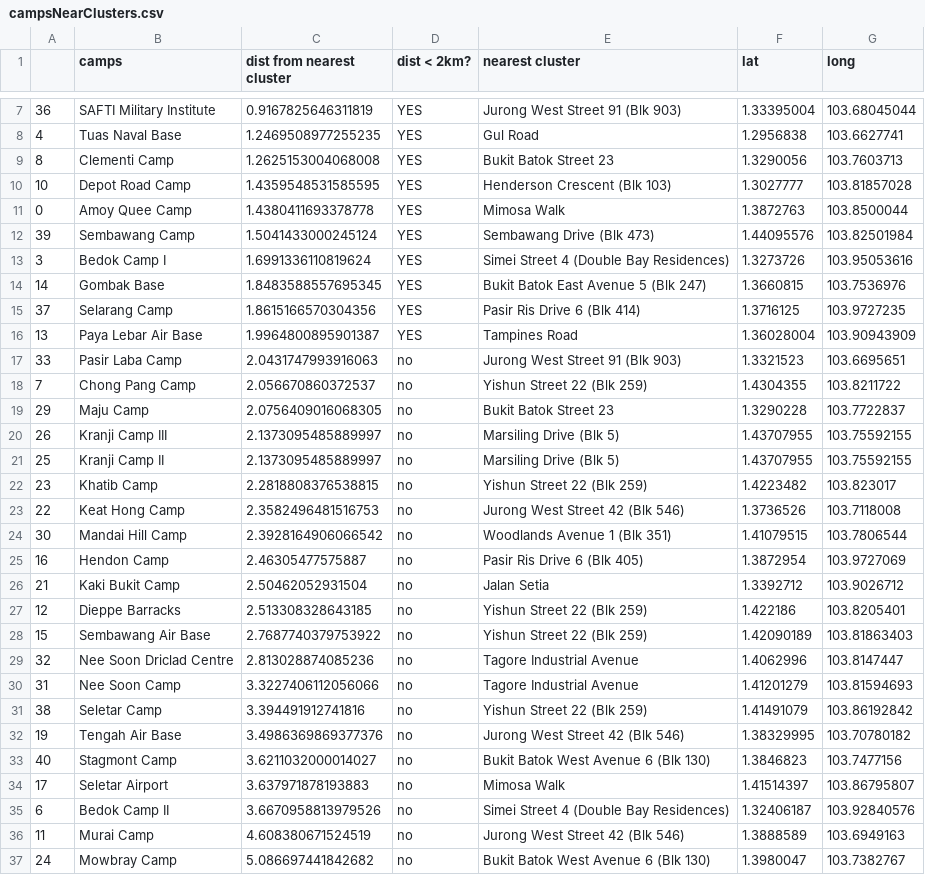
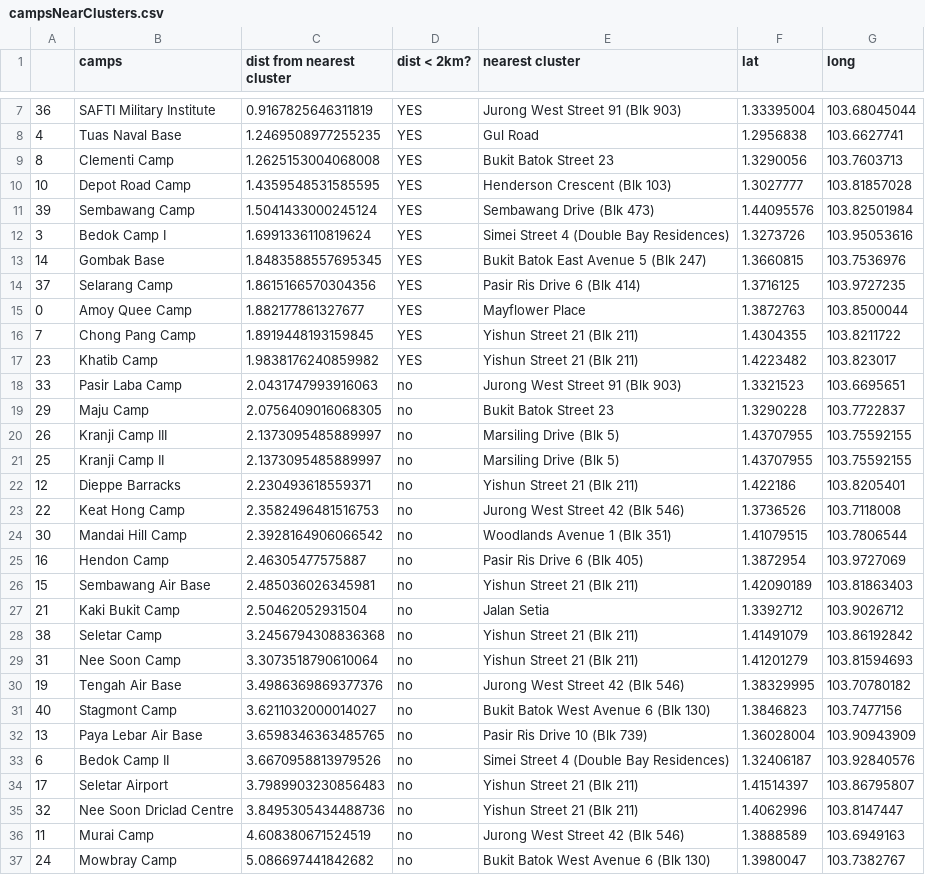
Before and after one commit to AryaVatsa/Daily-Dengue-Cluster-Data-, a CSV file: Dengue/campsNearClusters.csv, drawn as a sheet; only a part is shown, gaps mark what is left out; the diff covers the shown part only.

Commit message:
Update NeaDataOverview and NeaDataLocalities

```diff
--- a/Dengue/campsNearClusters.csv
+++ b/Dengue/campsNearClusters.csv
@@ -10,3 +10,2 @@
 10,Depot Road Camp,1.4359548531585595,YES,Henderson Crescent (Blk 103),1.3027777,103.81857028
-0,Amoy Quee Camp,1.4380411693378778,YES,Mimosa Walk,1.3872763,103.8500044
 39,Sembawang Camp,1.5041433000245124,YES,Sembawang Drive (Blk 473),1.44095576,103.82501984
@@ -15,5 +14,6 @@
 37,Selarang Camp,1.8615166570304356,YES,Pasir Ris Drive 6 (Blk 414),1.3716125,103.9727235
-13,Paya Lebar Air Base,1.9964800895901387,YES,Tampines Road,1.36028004,103.90943909
+0,Amoy Quee Camp,1.882177861327677,YES,Mayflower Place,1.3872763,103.8500044
+7,Chong Pang Camp,1.8919448193159845,YES,Yishun Street 21 (Blk 211),1.4304355,103.8211722
+23,Khatib Camp,1.9838176240859982,YES,Yishun Street 21 (Blk 211),1.4223482,103.823017
 33,Pasir Laba Camp,2.0431747993916063,no,Jurong West Street 91 (Blk 903),1.3321523,103.6695651
-7,Chong Pang Camp,2.056670860372537,no,Yishun Street 22 (Blk 259),1.4304355,103.8211722
 29,Maju Camp,2.0756409016068305,no,Bukit Batok Street 23,1.3290228,103.7722837
@@ -21,3 +21,3 @@
 25,Kranji Camp II,2.1373095485889997,no,Marsiling Drive (Blk 5),1.43707955,103.75592155
-23,Khatib Camp,2.2818808376538815,no,Yishun Street 22 (Blk 259),1.4223482,103.823017
+12,Dieppe Barracks,2.230493618559371,no,Yishun Street 21 (Blk 211),1.422186,103.8205401
 22,Keat Hong Camp,2.3582496481516753,no,Jurong West Street 42 (Blk 546),1.3736526,103.7118008
@@ -25,12 +25,12 @@
 16,Hendon Camp,2.46305477575887,no,Pasir Ris Drive 6 (Blk 405),1.3872954,103.9727069
+15,Sembawang Air Base,2.485036026345981,no,Yishun Street 21 (Blk 211),1.42090189,103.81863403
 21,Kaki Bukit Camp,2.50462052931504,no,Jalan Setia,1.3392712,103.9026712
-12,Dieppe Barracks,2.513308328643185,no,Yishun Street 22 (Blk 259),1.422186,103.8205401
-15,Sembawang Air Base,2.7687740379753922,no,Yishun Street 22 (Blk 259),1.42090189,103.81863403
-32,Nee Soon Driclad Centre,2.813028874085236,no,Tagore Industrial Avenue,1.4062996,103.8147447
-31,Nee Soon Camp,3.3227406112056066,no,Tagore Industrial Avenue,1.41201279,103.81594693
-38,Seletar Camp,3.394491912741816,no,Yishun Street 22 (Blk 259),1.41491079,103.86192842
+38,Seletar Camp,3.2456794308836368,no,Yishun Street 21 (Blk 211),1.41491079,103.86192842
+31,Nee Soon Camp,3.3073518790610064,no,Yishun Street 21 (Blk 211),1.41201279,103.81594693
 19,Tengah Air Base,3.4986369869377376,no,Jurong West Street 42 (Blk 546),1.38329995,103.70780182
 40,Stagmont Camp,3.6211032000014027,no,Bukit Batok West Avenue 6 (Blk 130),1.3846823,103.7477156
-17,Seletar Airport,3.637971878193883,no,Mimosa Walk,1.41514397,103.86795807
+13,Paya Lebar Air Base,3.6598346363485765,no,Pasir Ris Drive 10 (Blk 739),1.36028004,103.90943909
 6,Bedok Camp II,3.6670958813979526,no,Simei Street 4 (Double Bay Residences),1.32406187,103.92840576
+17,Seletar Airport,3.7989903230856483,no,Yishun Street 21 (Blk 211),1.41514397,103.86795807
+32,Nee Soon Driclad Centre,3.8495305434488736,no,Yishun Street 21 (Blk 211),1.4062996,103.8147447
 11,Murai Camp,4.608380671524519,no,Jurong West Street 42 (Blk 546),1.3888589,103.6949163
```
Also changed, not shown: 2 edited cells elsewhere in this file, 3 other files.
